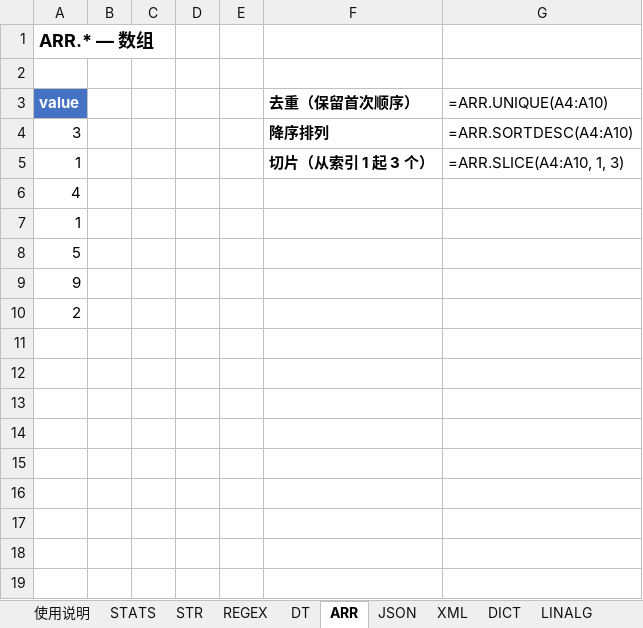
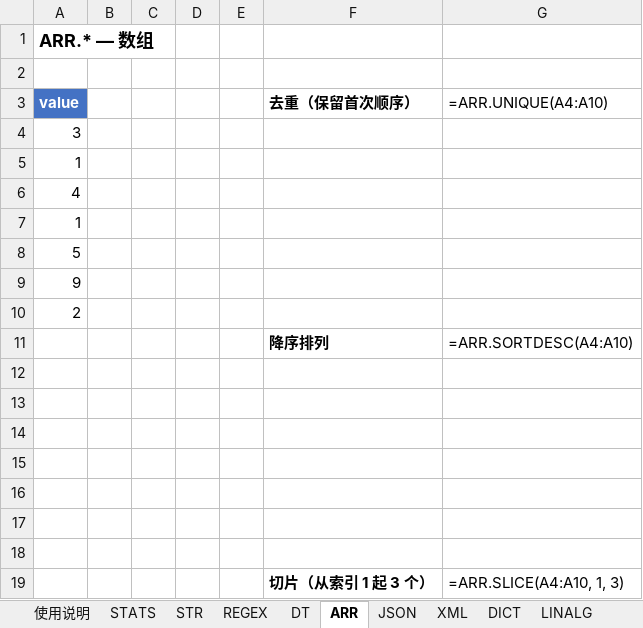
Before and after one commit to zgrwo/ExcelFormulaLabs, an Excel workbook: samples/ExcelFormulaLabs-Samples.xlsx, sheet ARR, drawn as a sheet; values as stored, in another font and other column widths than the file's, no borders; formulas without a stored value are shown as written; the diff names each change by its address in the sheet, - before the commit and + after, or states it on an @@ line.

```diff
--- a/samples/ExcelFormulaLabs-Samples.xlsx (sheet ARR)
+++ b/samples/ExcelFormulaLabs-Samples.xlsx (sheet ARR)
-F4 (去重（保留首次顺序）): 降序排列
+F4 (去重（保留首次顺序）): (empty)
-G4 (=ARR.UNIQUE(A4:A10)): =ARR.SORTDESC(A4:A10)
+G4 (=ARR.UNIQUE(A4:A10)): (empty)
-F5 (去重（保留首次顺序）): 切片（从索引 1 起 3 个）
+F5 (去重（保留首次顺序）): (empty)
-G5 (=ARR.UNIQUE(A4:A10)): =ARR.SLICE(A4:A10, 1, 3)
+G5 (=ARR.UNIQUE(A4:A10)): (empty)
+row 11:  |  |  |  |  | 降序排列 | =ARR.SORTDESC(A4:A10)
+row 12: (empty)
+row 13: (empty)
+row 14: (empty)
+row 15: (empty)
+row 16: (empty)
+row 17: (empty)
+row 18: (empty)
+row 19:  |  |  |  |  | 切片（从索引 1 起 3 个） | =ARR.SLICE(A4:A10, 1, 3)
```
Also changed, not shown: sheet STATS, sheet STR, sheet REGEX, sheet REGRESS, sheet JSON, sheet XML, 7 more sheets, 41 other files.
